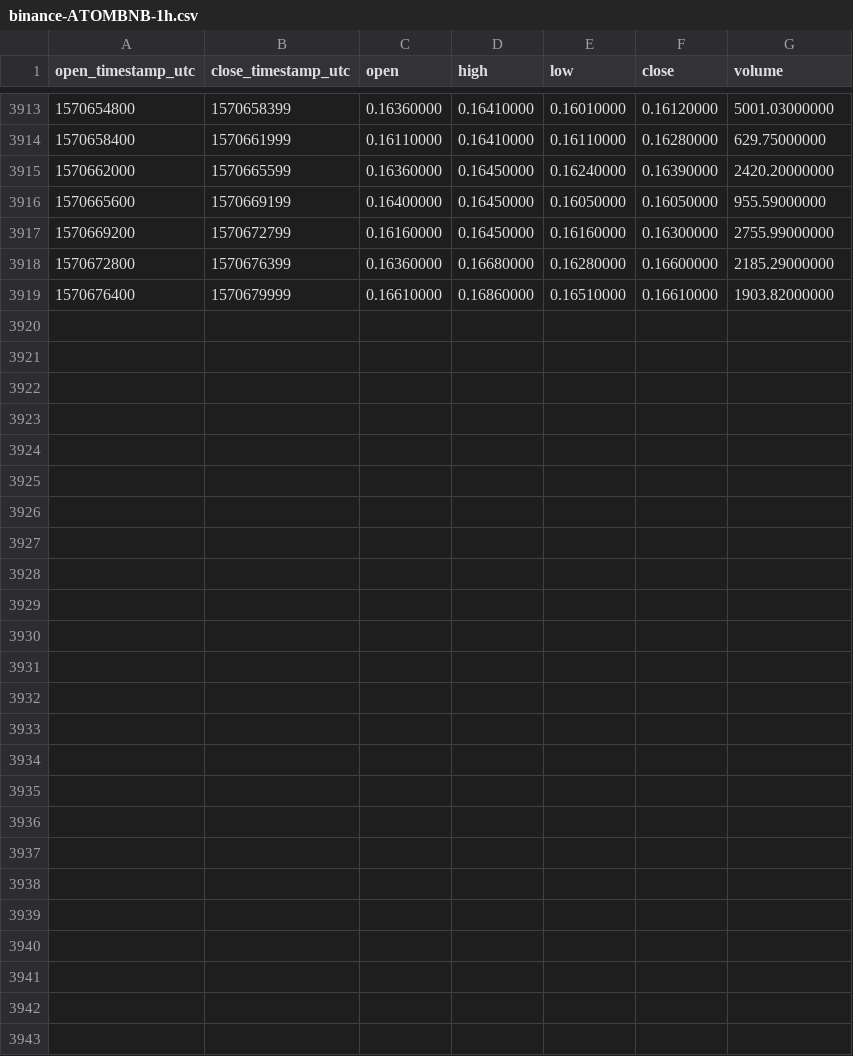
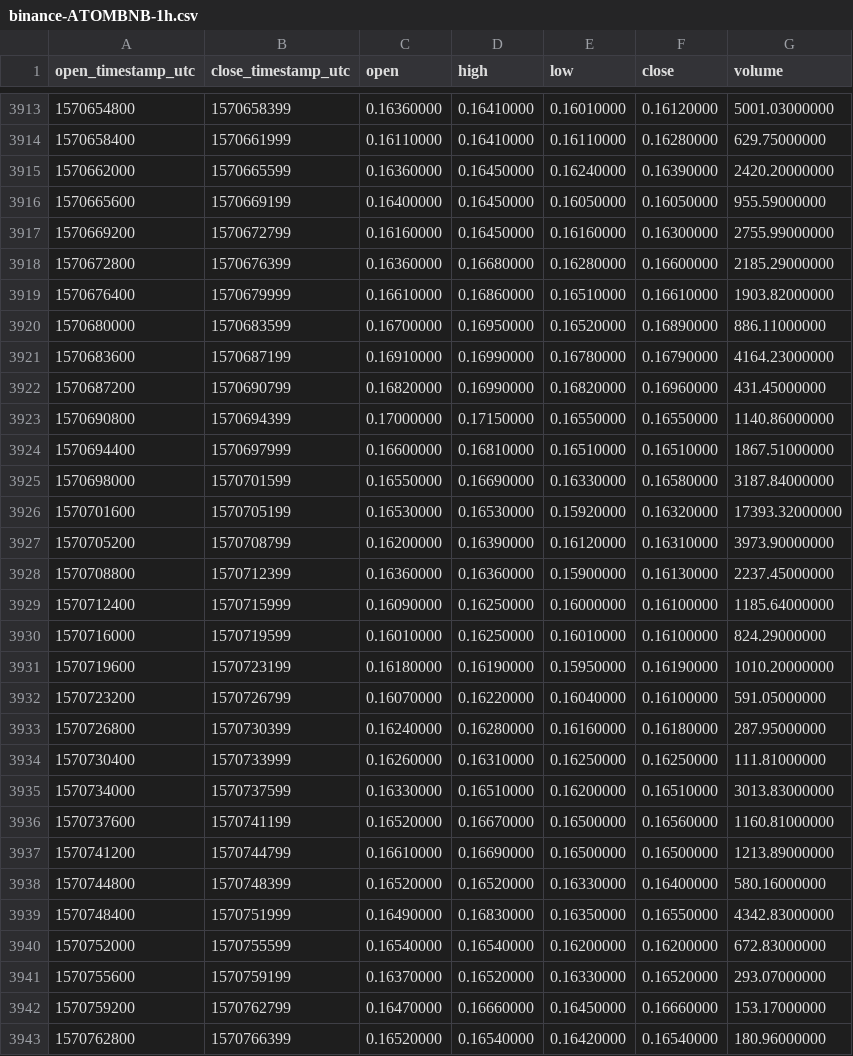
Before and after one commit to cryptobigbro/binance-ATOMBNB, a CSV file: binance-ATOMBNB-1h.csv, drawn as a sheet; only a part is shown, gaps mark what is left out; the diff names each change by its address in the sheet, - before the commit and + after, or states it on an @@ line.

Commit message:
Update OHLCV data.

```diff
--- a/binance-ATOMBNB-1h.csv
+++ b/binance-ATOMBNB-1h.csv
+row 3920: 1570680000 | 1570683599 | 0.16700000 | 0.16950000 | 0.16520000 | 0.16890000 | 886.11000000
+row 3921: 1570683600 | 1570687199 | 0.16910000 | 0.16990000 | 0.16780000 | 0.16790000 | 4164.23000000
+row 3922: 1570687200 | 1570690799 | 0.16820000 | 0.16990000 | 0.16820000 | 0.16960000 | 431.45000000
+row 3923: 1570690800 | 1570694399 | 0.17000000 | 0.17150000 | 0.16550000 | 0.16550000 | 1140.86000000
+row 3924: 1570694400 | 1570697999 | 0.16600000 | 0.16810000 | 0.16510000 | 0.16510000 | 1867.51000000
+row 3925: 1570698000 | 1570701599 | 0.16550000 | 0.16690000 | 0.16330000 | 0.16580000 | 3187.84000000
+row 3926: 1570701600 | 1570705199 | 0.16530000 | 0.16530000 | 0.15920000 | 0.16320000 | 17393.32000000
+row 3927: 1570705200 | 1570708799 | 0.16200000 | 0.16390000 | 0.16120000 | 0.16310000 | 3973.90000000
+row 3928: 1570708800 | 1570712399 | 0.16360000 | 0.16360000 | 0.15900000 | 0.16130000 | 2237.45000000
+row 3929: 1570712400 | 1570715999 | 0.16090000 | 0.16250000 | 0.16000000 | 0.16100000 | 1185.64000000
+row 3930: 1570716000 | 1570719599 | 0.16010000 | 0.16250000 | 0.16010000 | 0.16100000 | 824.29000000
+row 3931: 1570719600 | 1570723199 | 0.16180000 | 0.16190000 | 0.15950000 | 0.16190000 | 1010.20000000
+row 3932: 1570723200 | 1570726799 | 0.16070000 | 0.16220000 | 0.16040000 | 0.16100000 | 591.05000000
+row 3933: 1570726800 | 1570730399 | 0.16240000 | 0.16280000 | 0.16160000 | 0.16180000 | 287.95000000
+row 3934: 1570730400 | 1570733999 | 0.16260000 | 0.16310000 | 0.16250000 | 0.16250000 | 111.81000000
+row 3935: 1570734000 | 1570737599 | 0.16330000 | 0.16510000 | 0.16200000 | 0.16510000 | 3013.83000000
+row 3936: 1570737600 | 1570741199 | 0.16520000 | 0.16670000 | 0.16500000 | 0.16560000 | 1160.81000000
+row 3937: 1570741200 | 1570744799 | 0.16610000 | 0.16690000 | 0.16500000 | 0.16500000 | 1213.89000000
+row 3938: 1570744800 | 1570748399 | 0.16520000 | 0.16520000 | 0.16330000 | 0.16400000 | 580.16000000
+row 3939: 1570748400 | 1570751999 | 0.16490000 | 0.16830000 | 0.16350000 | 0.16550000 | 4342.83000000
+row 3940: 1570752000 | 1570755599 | 0.16540000 | 0.16540000 | 0.16200000 | 0.16200000 | 672.83000000
+row 3941: 1570755600 | 1570759199 | 0.16370000 | 0.16520000 | 0.16330000 | 0.16520000 | 293.07000000
+row 3942: 1570759200 | 1570762799 | 0.16470000 | 0.16660000 | 0.16450000 | 0.16660000 | 153.17000000
+row 3943: 1570762800 | 1570766399 | 0.16520000 | 0.16540000 | 0.16420000 | 0.16540000 | 180.96000000
```
Also changed, not shown: binance-ATOMBNB-1d.csv.
